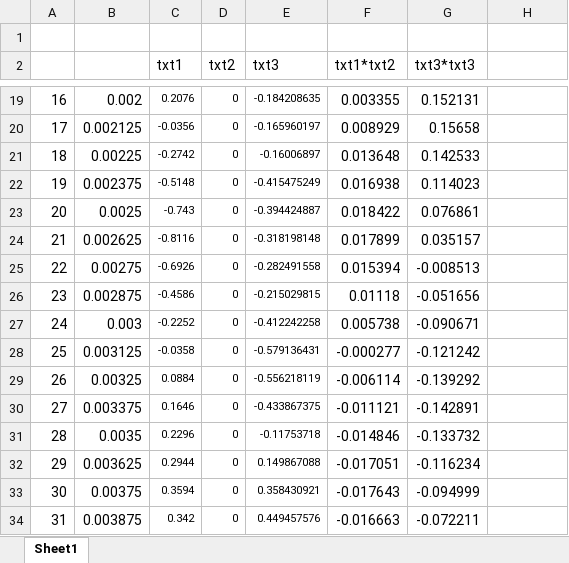
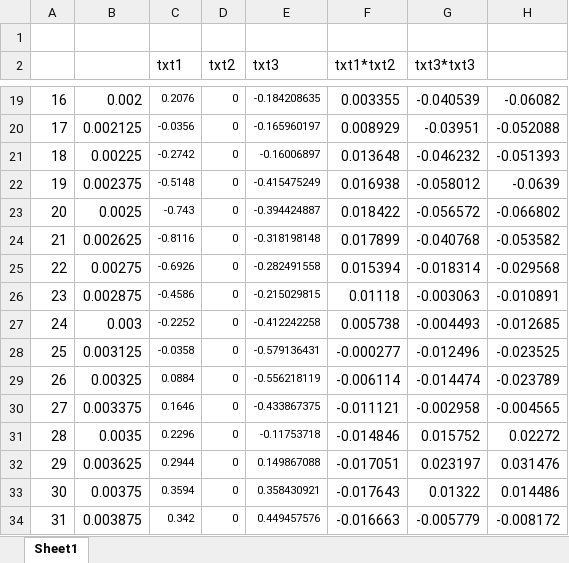
Before and after one commit to IwasakiYuuki/DPS1, an Excel workbook: excel/dsp1-4.xlsx, sheet Sheet1, drawn as a sheet; only a part is shown, gaps mark what is left out; values as stored, in another font and other column widths than the file's, no borders; charts and pictures not drawn; the diff covers the shown part only; the diff names each change by its address in the sheet, - before the commit and + after, or states it on an @@ line.

```diff
--- a/excel/dsp1-4.xlsx (sheet Sheet1)
+++ b/excel/dsp1-4.xlsx (sheet Sheet1)
-G19 (txt3*txt3): 0.152131
+G19 (txt3*txt3): -0.040539
-H19: (empty)
+H19: -0.06082
-G20 (txt3*txt3): 0.15658
+G20 (txt3*txt3): -0.03951
-H20: (empty)
+H20: -0.052088
-G21 (txt3*txt3): 0.142533
+G21 (txt3*txt3): -0.046232
-H21: (empty)
+H21: -0.051393
-G22 (txt3*txt3): 0.114023
+G22 (txt3*txt3): -0.058012
-H22: (empty)
+H22: -0.0639
-G23 (txt3*txt3): 0.076861
+G23 (txt3*txt3): -0.056572
-H23: (empty)
+H23: -0.066802
-G24 (txt3*txt3): 0.035157
+G24 (txt3*txt3): -0.040768
-H24: (empty)
+H24: -0.053582
-G25 (txt3*txt3): -0.008513
+G25 (txt3*txt3): -0.018314
-H25: (empty)
+H25: -0.029568
-G26 (txt3*txt3): -0.051656
+G26 (txt3*txt3): -0.003063
-H26: (empty)
+H26: -0.010891
-G27 (txt3*txt3): -0.090671
+G27 (txt3*txt3): -0.004493
-H27: (empty)
+H27: -0.012685
-G28 (txt3*txt3): -0.121242
+G28 (txt3*txt3): -0.012496
-H28: (empty)
+H28: -0.023525
-G29 (txt3*txt3): -0.139292
+G29 (txt3*txt3): -0.014474
-H29: (empty)
+H29: -0.023789
-G30 (txt3*txt3): -0.142891
+G30 (txt3*txt3): -0.002958
-H30: (empty)
+H30: -0.004565
-G31 (txt3*txt3): -0.133732
+G31 (txt3*txt3): 0.015752
-H31: (empty)
+H31: 0.02272
-G32 (txt3*txt3): -0.116234
+G32 (txt3*txt3): 0.023197
-H32: (empty)
+H32: 0.031476
-G33 (txt3*txt3): -0.094999
+G33 (txt3*txt3): 0.01322
-H33: (empty)
+H33: 0.014486
-G34 (txt3*txt3): -0.072211
+G34 (txt3*txt3): -0.005779
-H34: (empty)
+H34: -0.008172
```
Also changed, not shown: 110 edited cells elsewhere in this sheet, charts or pictures, excel/._dsp1-4.xlsx, 18 other files.
